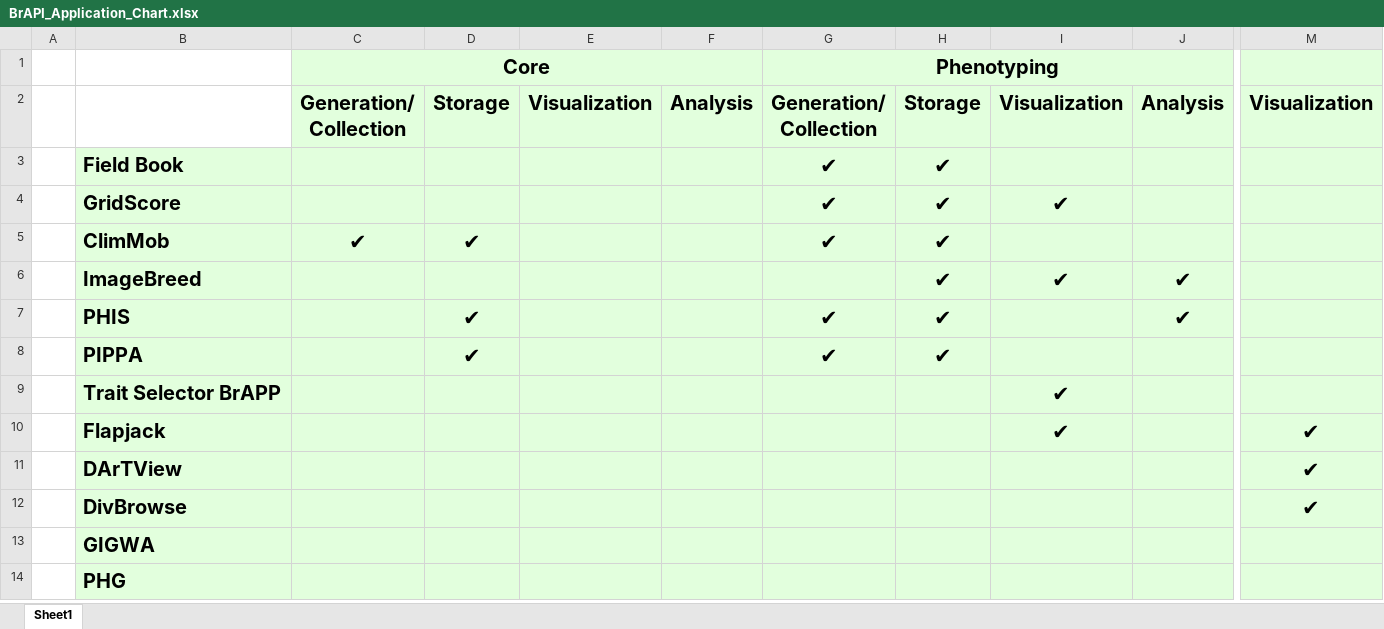
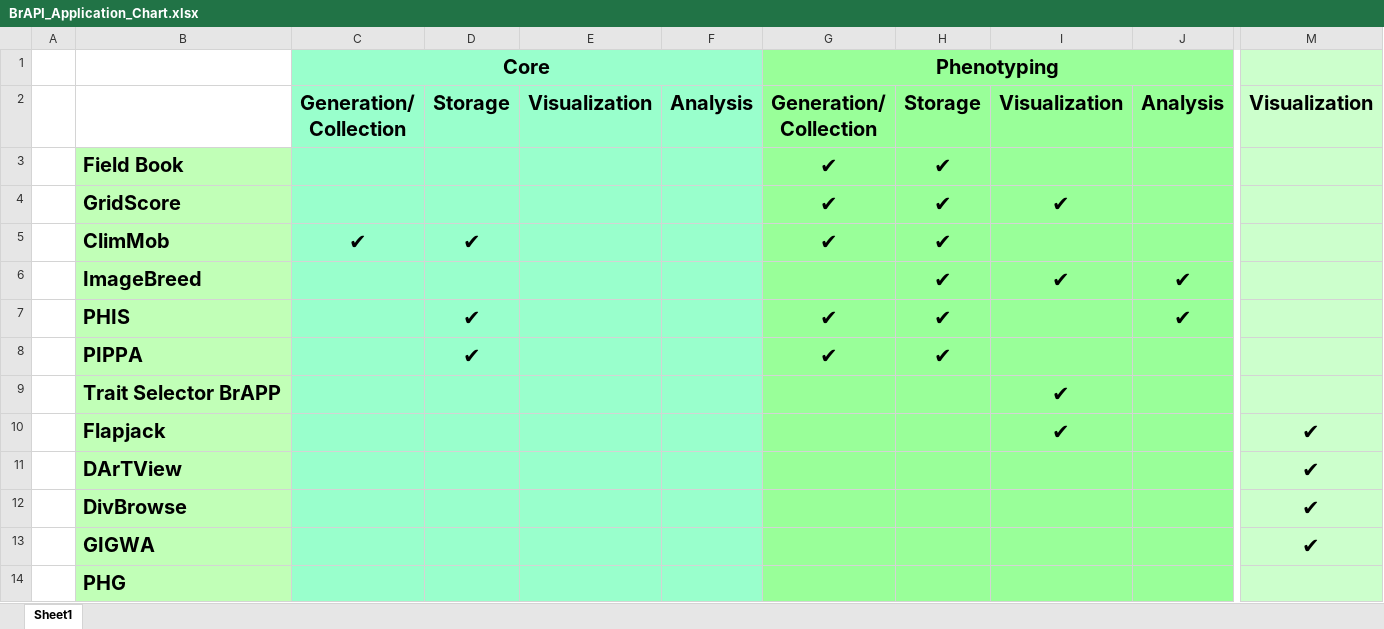
Before and after one commit to plantbreeding/BrAPI-Manuscript2, an Excel workbook: content/images/BrAPI_Application_Chart.xlsx, sheet Sheet1, drawn as a sheet; only a part is shown, gaps mark what is left out; values as stored, in another font and other column widths than the file's, no borders; the diff covers the shown part only; the diff names each change by its address in the sheet, - before the commit and + after, or states it on an @@ line.

```diff
--- a/content/images/BrAPI_Application_Chart.xlsx (sheet Sheet1)
+++ b/content/images/BrAPI_Application_Chart.xlsx (sheet Sheet1)
-C1:F14 fill: #E2FFDD
+C1:F14 fill: #99FFCC
-G1:J14 fill: #E2FFDD
+G1:J14 fill: #99FF99
-B3:B14 fill: #E2FFDD
+B3:B14 fill: #C1FFB7
-M13: (empty)
+M13: ✔
```
Also changed, not shown: 5 edited cells and cell formats elsewhere in this sheet, 23 other files.
